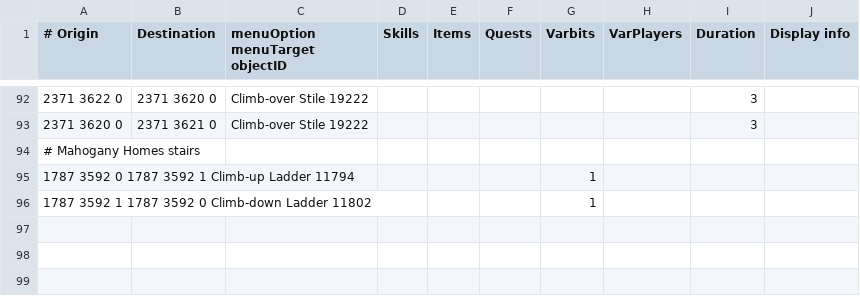
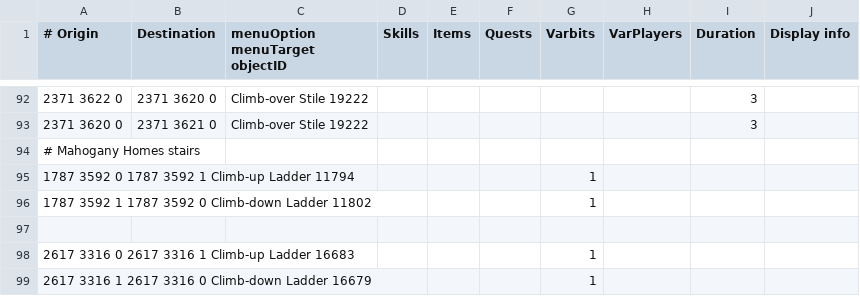
Before and after one commit to twilite-plugins/custom-transports, a TSV file: custom-transports.tsv, drawn as a sheet; only a part is shown, gaps mark what is left out; the diff names each change by its address in the sheet, - before the commit and + after, or states it on an @@ line.

Commit message:
Add more stairs

```diff
--- a/custom-transports.tsv
+++ b/custom-transports.tsv
+row 97: (empty)
+row 98: 2617 3316 0 2617 3316 1 Climb-up Ladder 16683 |  |  |  |  |  | 1
+row 99: 2617 3316 1 2617 3316 0 Climb-down Ladder 16679 |  |  |  |  |  | 1
```
